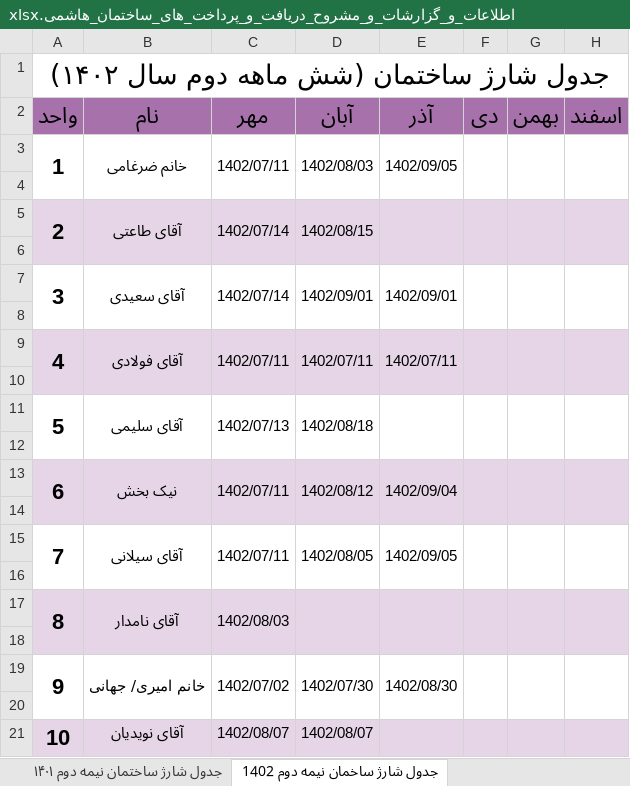
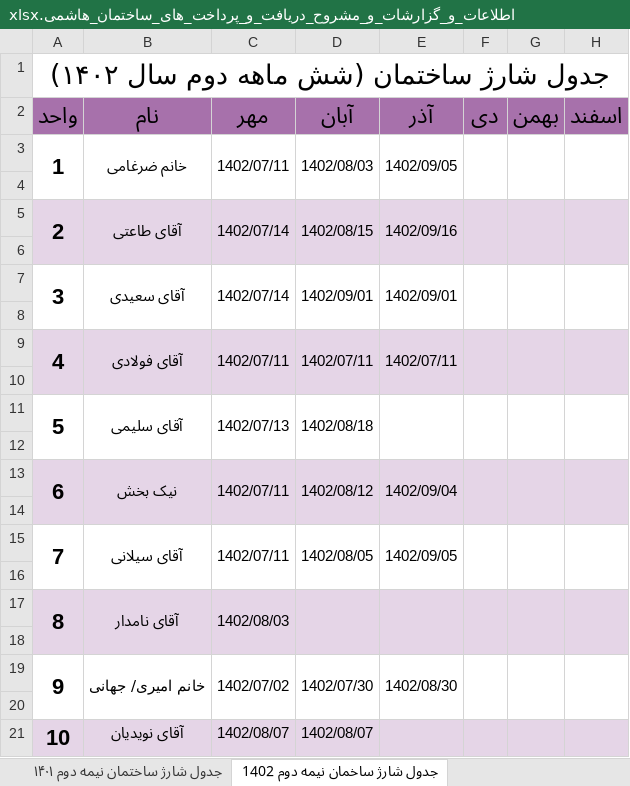
Before and after one commit to Moseyza/BuildingDocuments, an Excel workbook: اطلاعات_و_گزارشات_و_مشروح_دریافت_و_پرداخت_های_ساختمان_هاشمی.xlsx, sheet جدول شارژ ساخمان نیمه دوم 1402, drawn as a sheet; values as stored, in another font and other column widths than the file's, no borders; the diff names each change by its address in the sheet, - before the commit and + after, or states it on an @@ line.

```diff
--- a/اطلاعات_و_گزارشات_و_مشروح_دریافت_و_پرداخت_های_ساختمان_هاشمی.xlsx (sheet جدول شارژ ساخمان نیمه دوم 1402)
+++ b/اطلاعات_و_گزارشات_و_مشروح_دریافت_و_پرداخت_های_ساختمان_هاشمی.xlsx (sheet جدول شارژ ساخمان نیمه دوم 1402)
-E5 (آذر): (empty)
+E5 (آذر): 1402/09/16
```
Also changed, not shown: sheet گردش حساب تنخواه ساختمان.
